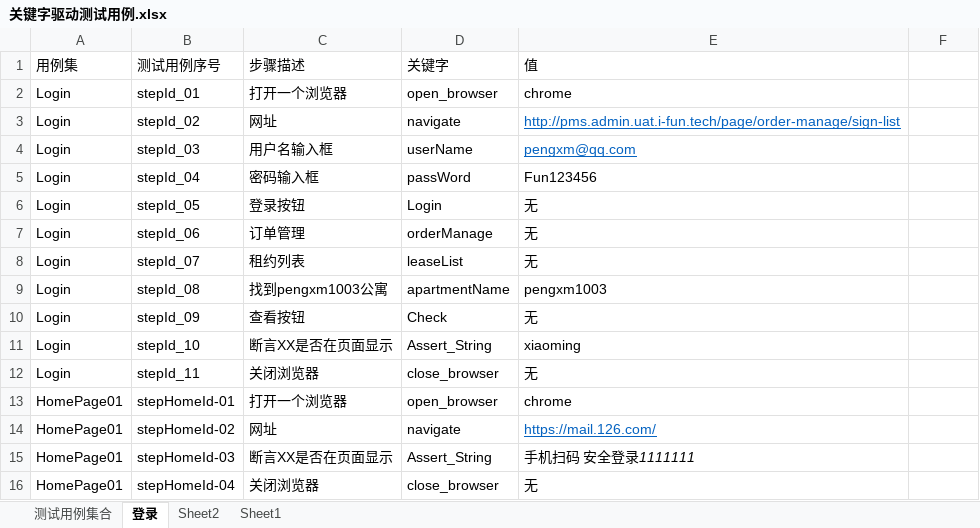
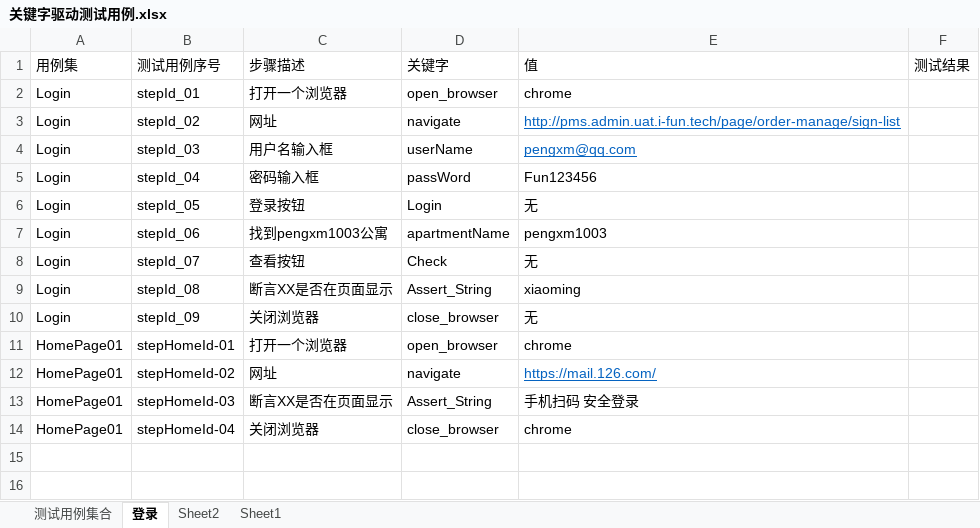
Before and after one commit to comxiaomingpeng/KeyWordsFrameWork, an Excel workbook: src/main/java/com/pengxiaoming/data/关键字驱动测试用例.xlsx, sheet 登录, drawn as a sheet; values as stored, in another font and other column widths than the file's, no borders; removed rows and columns are numbered as before the commit, all else as after; the diff names each change by its address in the sheet, - before the commit and + after, or states it on an @@ line.

```diff
--- a/src/main/java/com/pengxiaoming/data/关键字驱动测试用例.xlsx (sheet 登录)
+++ b/src/main/java/com/pengxiaoming/data/关键字驱动测试用例.xlsx (sheet 登录)
-F1: (empty)
+F1: 测试结果
-C7 (步骤描述): 订单管理
+C7 (步骤描述): 找到pengxm1003公寓
-D7 (关键字): orderManage
+D7 (关键字): apartmentName
-E7 (值): 无
+E7 (值): pengxm1003
-C8 (步骤描述): 租约列表
+C8 (步骤描述): 查看按钮
-D8 (关键字): leaseList
+D8 (关键字): Check
-C9 (步骤描述): 找到pengxm1003公寓
+C9 (步骤描述): 断言XX是否在页面显示
-D9 (关键字): apartmentName
+D9 (关键字): Assert_String
-E9 (值): pengxm1003
+E9 (值): xiaoming
-C10 (步骤描述): 查看按钮
+C10 (步骤描述): 关闭浏览器
-D10 (关键字): Check
+D10 (关键字): close_browser
-row 11: Login | stepId_10 | 断言XX是否在页面显示 | Assert_String | xiaoming
-row 12: Login | stepId_11 | 关闭浏览器 | close_browser | 无
-E13 (值): 手机扫码 安全登录1111111
+E13 (值): 手机扫码 安全登录
-E14 (值): 无
+E14 (值): chrome
```
Also changed, not shown: sheet 测试用例集合, 8 other files.
